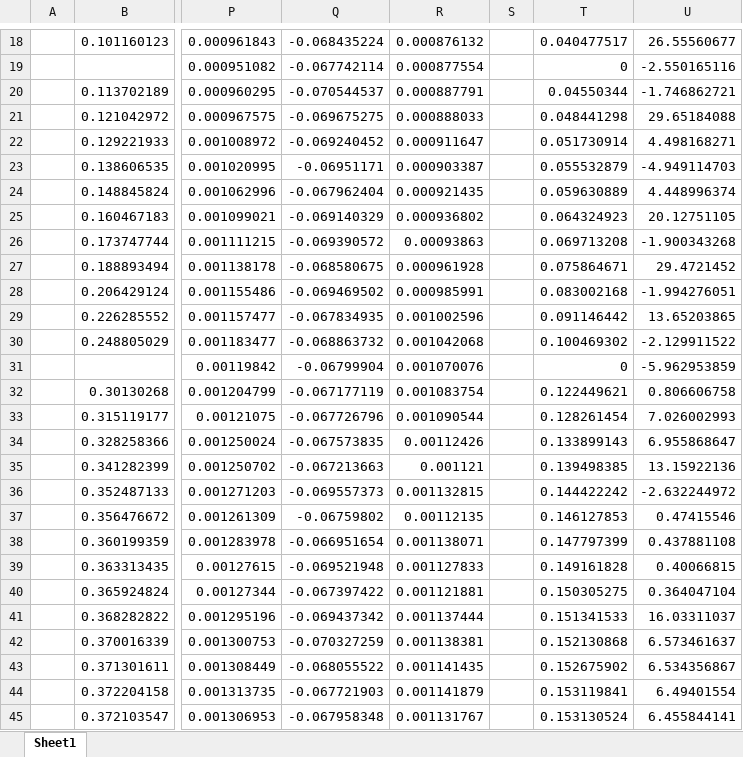
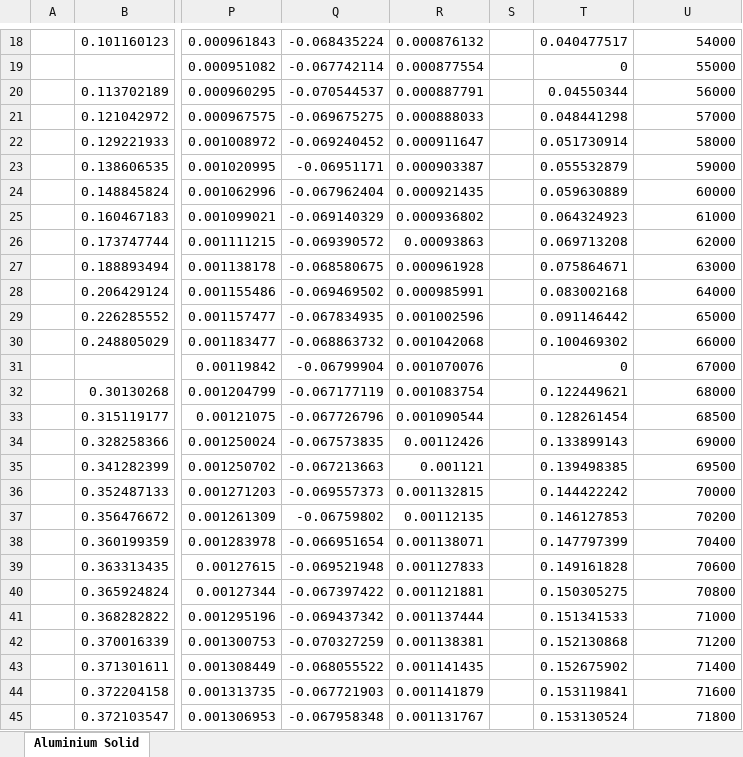
Before and after one commit to Eagle-719/VeriGudGame, an Excel workbook: Measurements/Results/Aluminium_Solid_results.xlsx, sheet Aluminium Solid, drawn as a sheet; only a part is shown, gaps mark what is left out; values as stored, in another font and other column widths than the file's, no cell formats; charts and pictures not drawn; the diff covers the shown part only; the diff names each change by its address in the sheet, - before the commit and + after, or states it on an @@ line.

```diff
--- a/Measurements/Results/Aluminium_Solid_results.xlsx (sheet Aluminium Solid)
+++ b/Measurements/Results/Aluminium_Solid_results.xlsx (sheet Aluminium Solid)
-sheet tab: Sheet1
+sheet tab: Aluminium Solid
-U18: 26.55560677
+U18: 54000
-U19: -2.550165116
+U19: 55000
-U20: -1.746862721
+U20: 56000
-U21: 29.65184088
+U21: 57000
-U22: 4.498168271
+U22: 58000
-U23: -4.949114703
+U23: 59000
-U24: 4.448996374
+U24: 60000
-U25: 20.12751105
+U25: 61000
-U26: -1.900343268
+U26: 62000
-U27: 29.4721452
+U27: 63000
-U28: -1.994276051
+U28: 64000
-U29: 13.65203865
+U29: 65000
-U30: -2.129911522
+U30: 66000
-U31: -5.962953859
+U31: 67000
-U32: 0.806606758
+U32: 68000
-U33: 7.026002993
+U33: 68500
-U34: 6.955868647
+U34: 69000
-U35: 13.15922136
+U35: 69500
-U36: -2.632244972
+U36: 70000
-U37: 0.47415546
+U37: 70200
-U38: 0.437881108
+U38: 70400
-U39: 0.40066815
+U39: 70600
-U40: 0.364047104
+U40: 70800
-U41: 16.03311037
+U41: 71000
-U42: 6.573461637
+U42: 71200
-U43: 6.534356867
+U43: 71400
-U44: 6.49401554
+U44: 71600
-U45: 6.455844141
+U45: 71800
```
Also changed, not shown: 2 added rows, 1 removed row, 75 edited cells and merged cells elsewhere in this sheet, cell formats, charts or pictures, Measurements/Results/Copper_Big_results.xlsx, Measurements/Results/Empty_results.xlsx, 6 other files.
